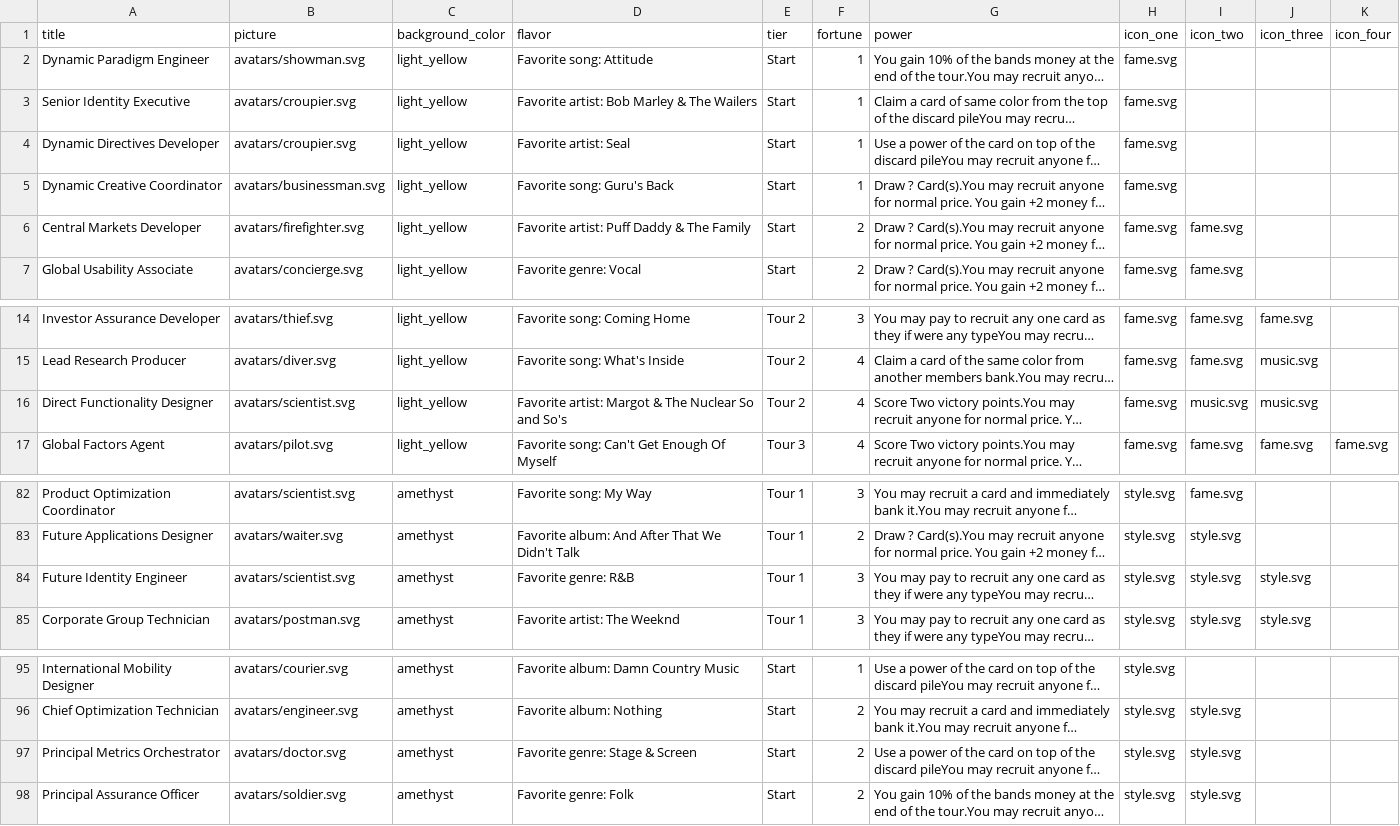
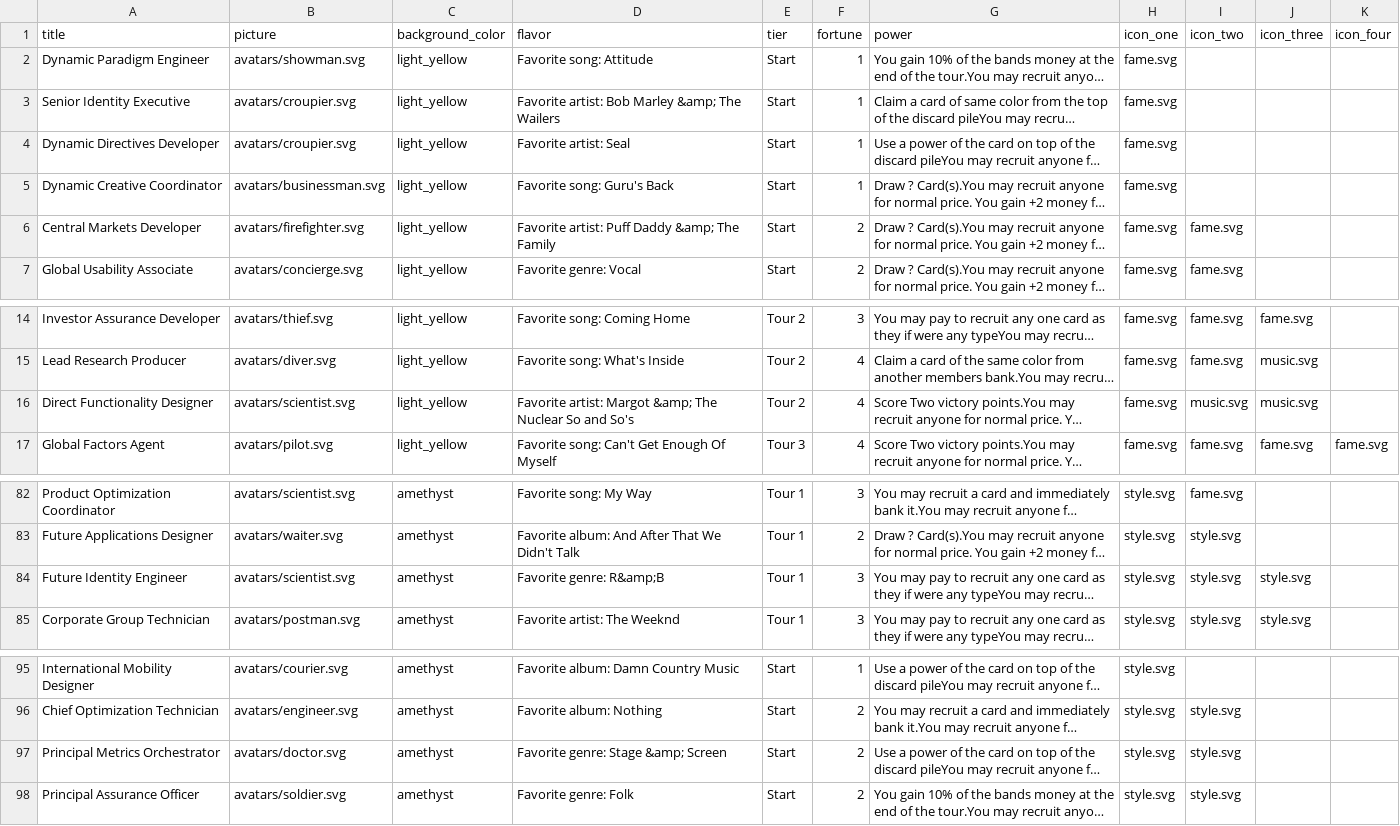
Before and after one commit to anithri/band_apart, a CSV file: primary_cards.csv, drawn as a sheet; only a part is shown, gaps mark what is left out; long unchanged cells end in …; the diff names each change by its address in the sheet, - before the commit and + after, or states it on an @@ line.

```diff
--- a/primary_cards.csv
+++ b/primary_cards.csv
-D3 (flavor): Favorite artist: Bob Marley & The Wailers
+D3 (flavor): Favorite artist: Bob Marley &amp; The Wailers
-D6 (flavor): Favorite artist: Puff Daddy & The Family
+D6 (flavor): Favorite artist: Puff Daddy &amp; The Family
-D16 (flavor): …artist: Margot & The Nuclear…
+D16 (flavor): …artist: Margot &amp; The Nuclear…
-D84 (flavor): Favorite genre: R&B
+D84 (flavor): Favorite genre: R&amp;B
-D97 (flavor): Favorite genre: Stage & Screen
+D97 (flavor): Favorite genre: Stage &amp; Screen
```
Also changed, not shown: 4 other files.
